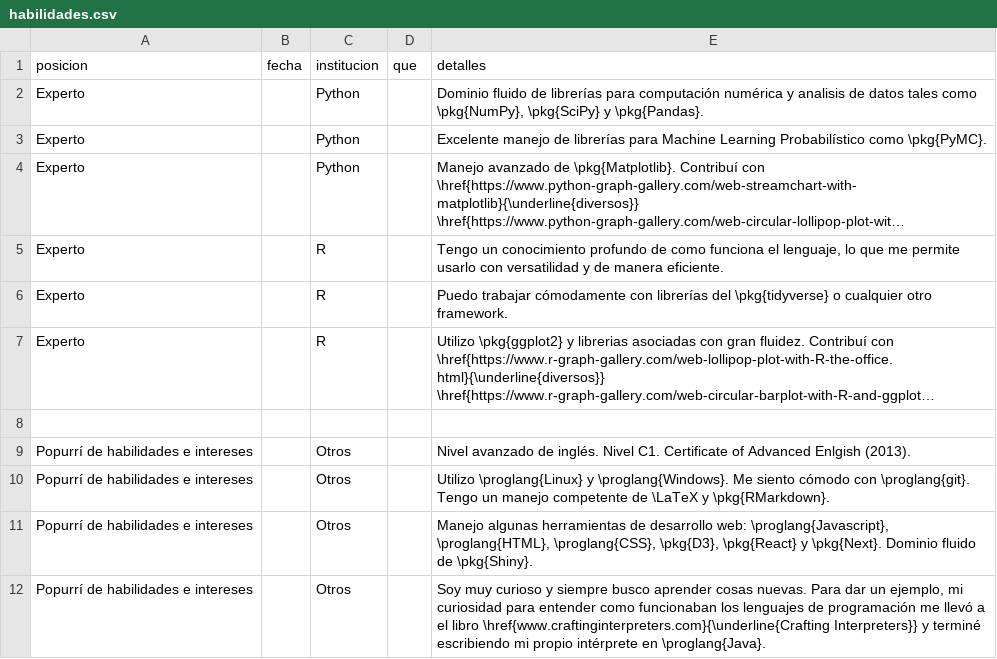
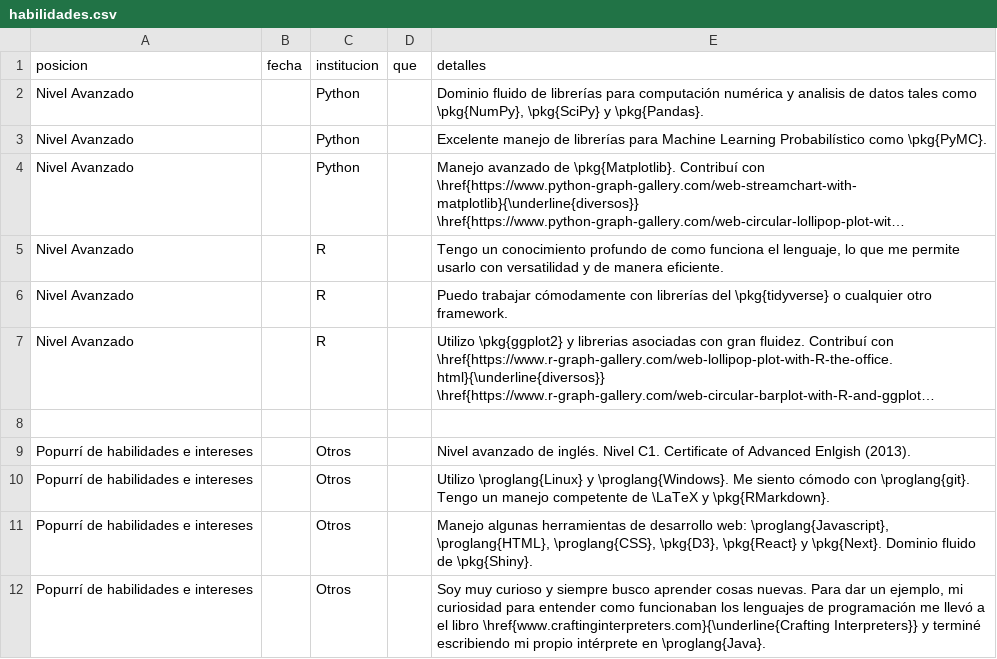
Before and after one commit to tomicapretto/cv, a CSV file: cv-espanol/data/habilidades.csv, drawn as a sheet; long unchanged cells end in …; the diff names each change by its address in the sheet, - before the commit and + after, or states it on an @@ line.

```diff
--- a/cv-espanol/data/habilidades.csv
+++ b/cv-espanol/data/habilidades.csv
-A2:A7 (posicion): Experto
+A2:A7 (posicion): Nivel Avanzado
```
Also changed, not shown: 1 other file.
